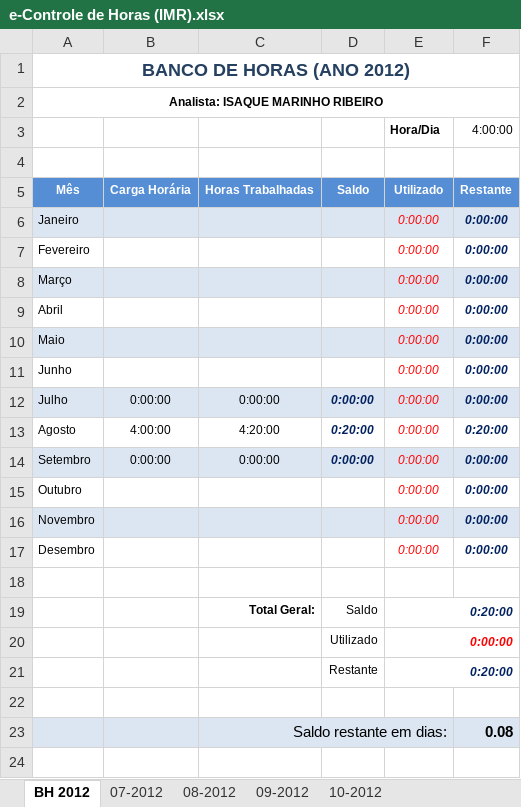
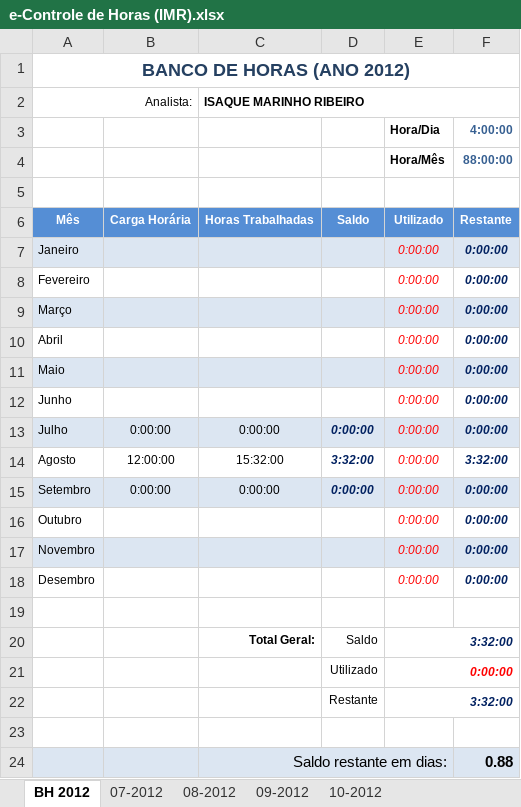
Before and after one commit to renato13/my-files-isaque-programmer, an Excel workbook: e-Controle de Horas (IMR).xlsx, sheet BH 2012, drawn as a sheet; values as stored, in another font and other column widths than the file's, no borders; removed rows and columns are numbered as before the commit, all else as after; the diff names each change by its address in the sheet, - before the commit and + after, or states it on an @@ line.

```diff
--- a/e-Controle de Horas (IMR).xlsx (sheet BH 2012)
+++ b/e-Controle de Horas (IMR).xlsx (sheet BH 2012)
-row 2: Analista: ISAQUE MARINHO RIBEIRO
+row 2: Analista: |  | ISAQUE MARINHO RIBEIRO
@@ F3 bold: off → on, text colour: black → #376092 @@
+row 4:  |  |  |  | Hora/Mês | 88:00:00
-B14: 4:00:00
+B14: 12:00:00
-C14: 4:20:00
+C14: 15:32:00
-D14: 0:20:00
+D14: 3:32:00
-F14: 0:20:00
+F14: 3:32:00
-E20: 0:20:00
+E20: 3:32:00
-E22: 0:20:00
+E22: 3:32:00
-F24: 0.08
+F24: 0.88
```
Also changed, not shown: sheet 08-2012, sheet 10-2012, sheet 09-2012, sheet 07-2012, formulas that keep their value.
